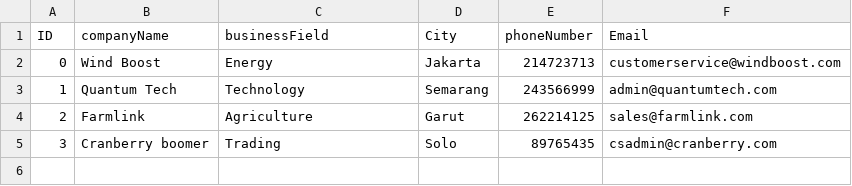
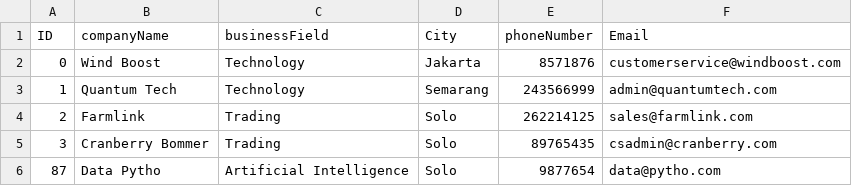
Before and after one commit to fnkhairudin/YellowPages, a CSV file: dbYellowPages.csv, drawn as a sheet.

```diff
--- a/dbYellowPages.csv
+++ b/dbYellowPages.csv
@@ -1,5 +1,6 @@
 ID;companyName;businessField;City;phoneNumber;Email
-0;Wind Boost;Energy;Jakarta;214723713;customerservice@windboost.com
+0;Wind Boost;Technology;Jakarta;8571876;customerservice@windboost.com
 1;Quantum Tech;Technology;Semarang;243566999;admin@quantumtech.com
-2;Farmlink;Agriculture;Garut;262214125;sales@farmlink.com
-3;Cranberry boomer;Trading;Solo;89765435;csadmin@cranberry.com
+2;Farmlink;Trading;Solo;262214125;sales@farmlink.com
+3;Cranberry Bommer;Trading;Solo;89765435;csadmin@cranberry.com
+87;Data Pytho;Artificial Intelligence;Solo;9877654;data@pytho.com
```
Also changed, not shown: 1 other file.
